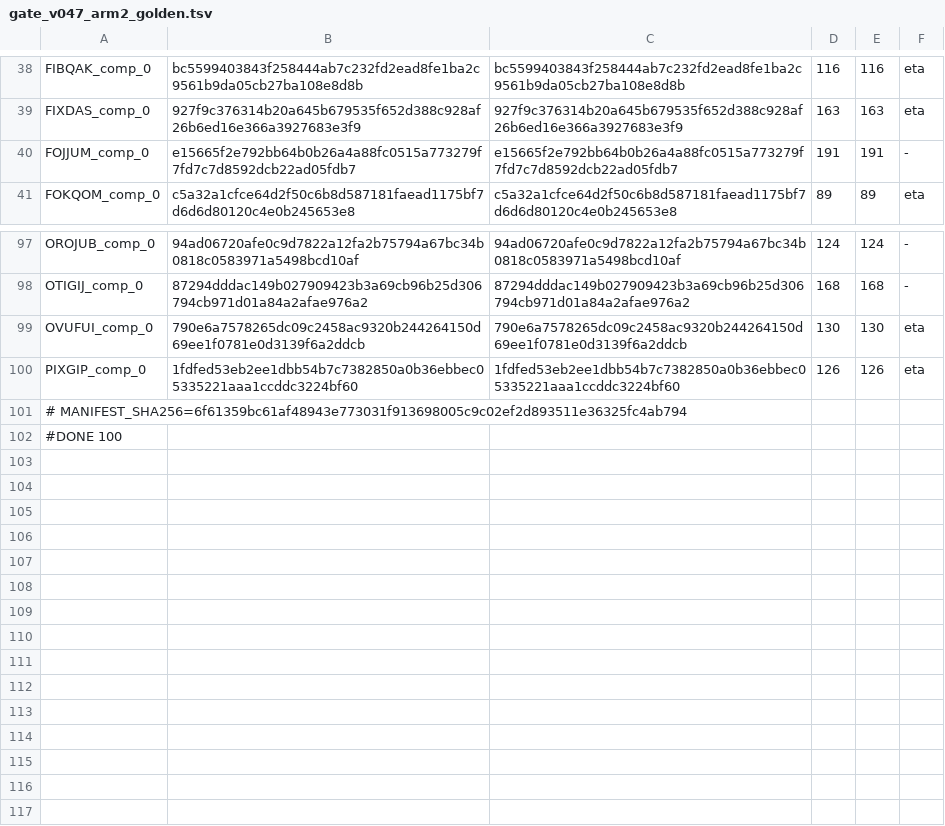
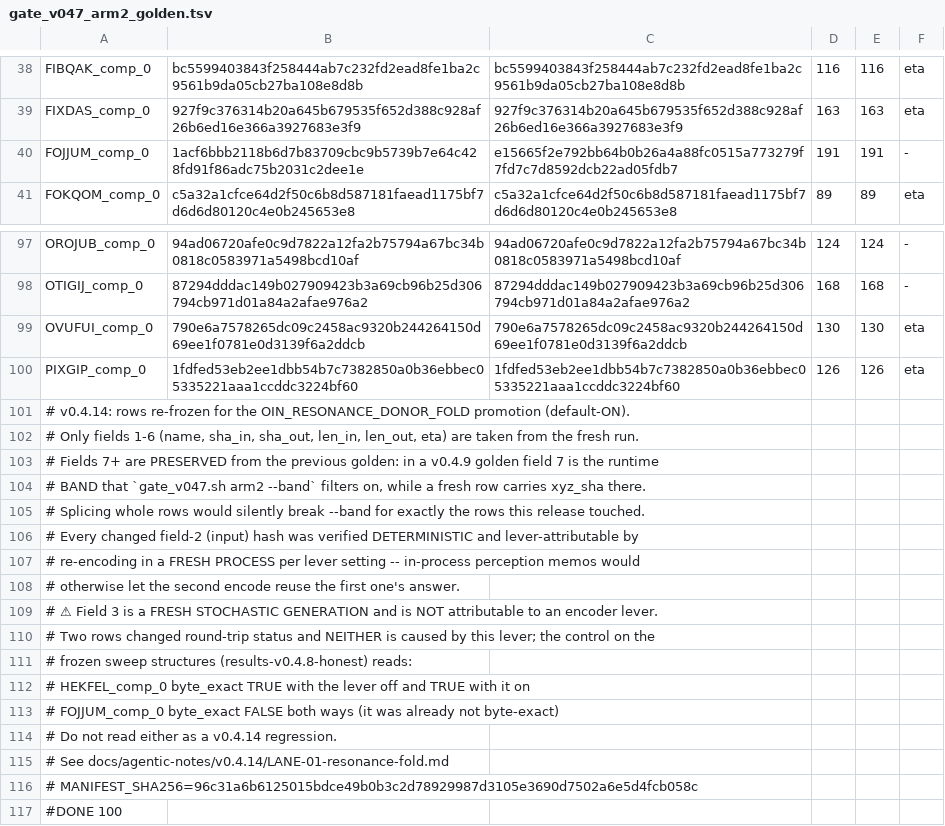
Before and after one commit to tjmustard/OIN-SMILES, a TSV file: tools/gate_v047_arm2_golden.tsv, drawn as a sheet; only a part is shown, gaps mark what is left out.

```diff
--- a/tools/gate_v047_arm2_golden.tsv
+++ b/tools/gate_v047_arm2_golden.tsv
@@ -39,3 +39,3 @@ FIBQAK_comp_0	bc5599403843f258444ab7c232fd2ead8fe1ba2c9561b9da05cb27ba108e8d8b	b
 FIXDAS_comp_0	927f9c376314b20a645b679535f652d388c928af26b6ed16e366a3927683e3f9	927f9c376314b20a645b679535f652d388c928af26b6ed16e366a3927683e3f9	163	163	eta
-FOJJUM_comp_0	e15665f2e792bb64b0b26a4a88fc0515a773279f7fd7c7d8592dcb22ad05fdb7	e15665f2e792bb64b0b26a4a88fc0515a773279f7fd7c7d8592dcb22ad05fdb7	191	191	-
+FOJJUM_comp_0	1acf6bbb2118b6d7b83709cbc9b5739b7e64c428fd91f86adc75b2031c2dee1e	e15665f2e792bb64b0b26a4a88fc0515a773279f7fd7c7d8592dcb22ad05fdb7	191	191	-
 FOKQOM_comp_0	c5a32a1cfce64d2f50c6b8d587181faead1175bf7d6d6d80120c4e0b245653e8	c5a32a1cfce64d2f50c6b8d587181faead1175bf7d6d6d80120c4e0b245653e8	89	89	eta
@@ -100,3 +100,18 @@ OVUFUI_comp_0	790e6a7578265dc09c2458ac9320b244264150d69ee1f0781e0d3139f6a2ddcb	7
 PIXGIP_comp_0	1fdfed53eb2ee1dbb54b7c7382850a0b36ebbec05335221aaa1ccddc3224bf60	1fdfed53eb2ee1dbb54b7c7382850a0b36ebbec05335221aaa1ccddc3224bf60	126	126	eta
-# MANIFEST_SHA256=6f61359bc61af48943e773031f913698005c9c02ef2d893511e36325fc4ab794
+# v0.4.14: rows re-frozen for the OIN_RESONANCE_DONOR_FOLD promotion (default-ON).
+#   Only fields 1-6 (name, sha_in, sha_out, len_in, len_out, eta) are taken from the fresh run.
+#   Fields 7+ are PRESERVED from the previous golden: in a v0.4.9 golden field 7 is the runtime
+#   BAND that `gate_v047.sh arm2 --band` filters on, while a fresh row carries xyz_sha there.
+#   Splicing whole rows would silently break --band for exactly the rows this release touched.
+#   Every changed field-2 (input) hash was verified DETERMINISTIC and lever-attributable by
+#   re-encoding in a FRESH PROCESS per lever setting -- in-process perception memos would
+#   otherwise let the second encode reuse the first one's answer.
+#   ⚠ Field 3 is a FRESH STOCHASTIC GENERATION and is NOT attributable to an encoder lever.
+#   Two rows changed round-trip status and NEITHER is caused by this lever; the control on the
+#   frozen sweep structures (results-v0.4.8-honest) reads:
+#       HEKFEL_comp_0  byte_exact TRUE with the lever off and TRUE with it on
+#       FOJJUM_comp_0  byte_exact FALSE both ways (it was already not byte-exact)
+#   Do not read either as a v0.4.14 regression.
+#   See docs/agentic-notes/v0.4.14/LANE-01-resonance-fold.md
+# MANIFEST_SHA256=96c31a6b6125015bdce49b0b3c2d78929987d3105e3690d7502a6e5d4fcb058c
 #DONE 100
```
Also changed, not shown: tools/gate_v049_arm2_golden.tsv, 3 other files.
